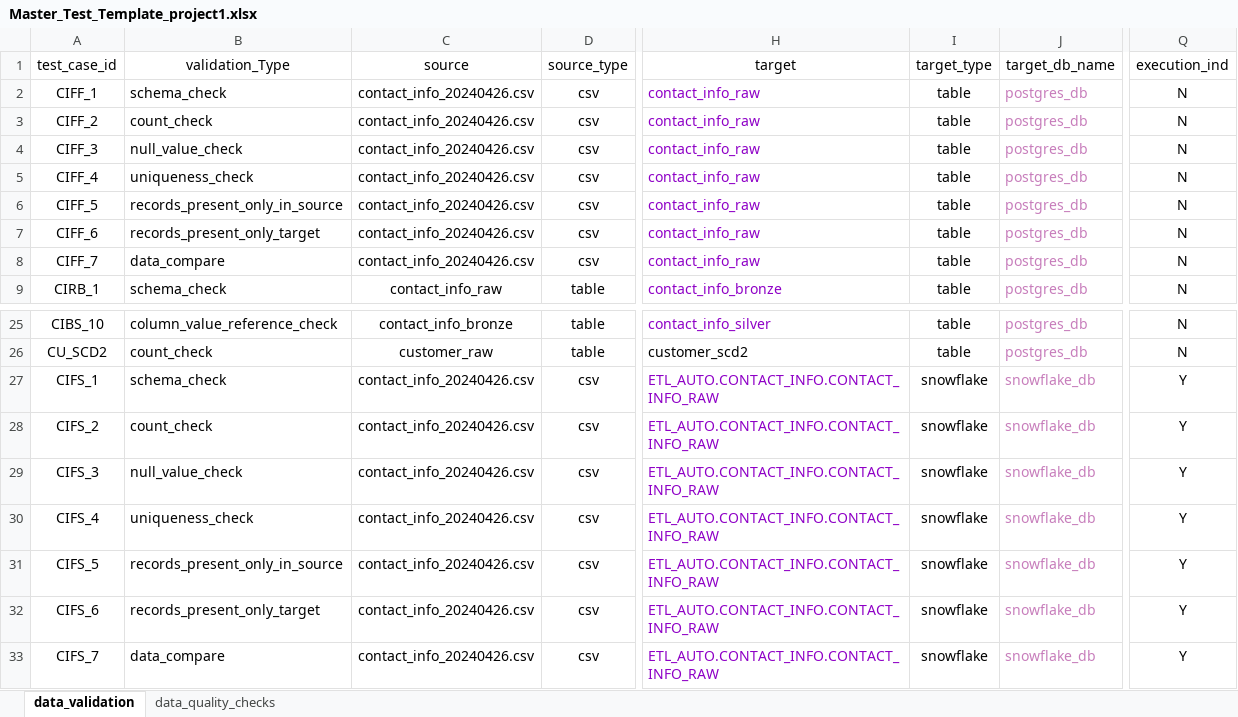
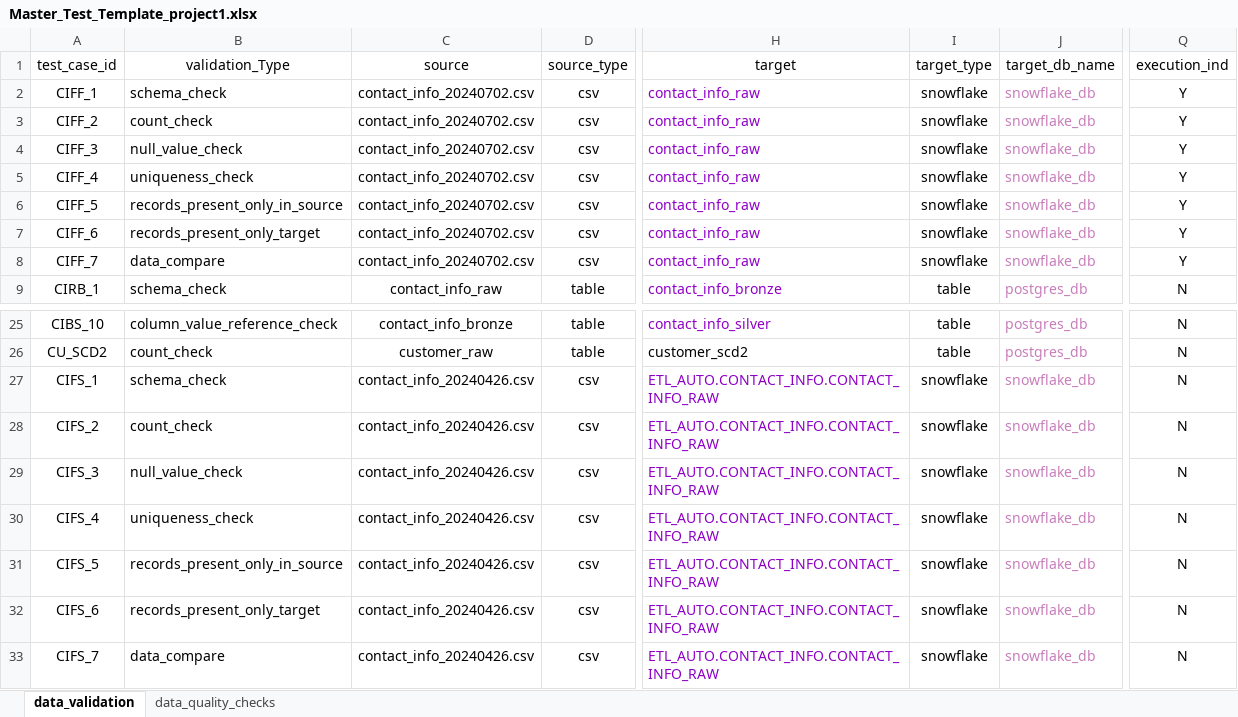
Before and after one commit to ksreenivasulu443/april_automation_framework, an Excel workbook: config/Master_Test_Template_project1.xlsx, sheet data_validation, drawn as a sheet; only a part is shown, gaps mark what is left out; values as stored, in another font and other column widths than the file's, no borders; the diff names each change by its address in the sheet, - before the commit and + after, or states it on an @@ line.

```diff
--- a/config/Master_Test_Template_project1.xlsx (sheet data_validation)
+++ b/config/Master_Test_Template_project1.xlsx (sheet data_validation)
-C2:C8 (source): contact_info_20240426.csv
+C2:C8 (source): contact_info_20240702.csv
-I2:I8 (target_type): table
+I2:I8 (target_type): snowflake
-J2:J8 (target_db_name): postgres_db
+J2:J8 (target_db_name): snowflake_db
-Q2:Q8 (execution_ind): N
+Q2:Q8 (execution_ind): Y
-Q27:Q33 (execution_ind): Y
+Q27:Q33 (execution_ind): N
```
Also changed, not shown: 3 other files.
